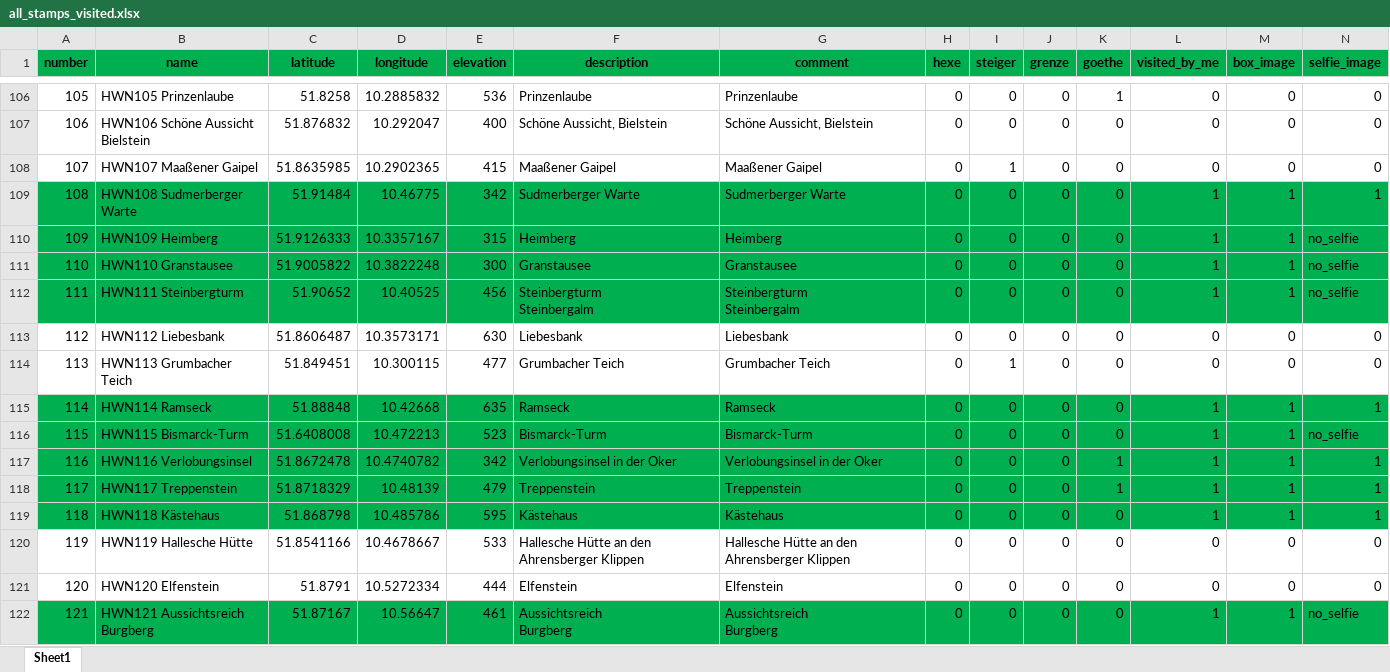
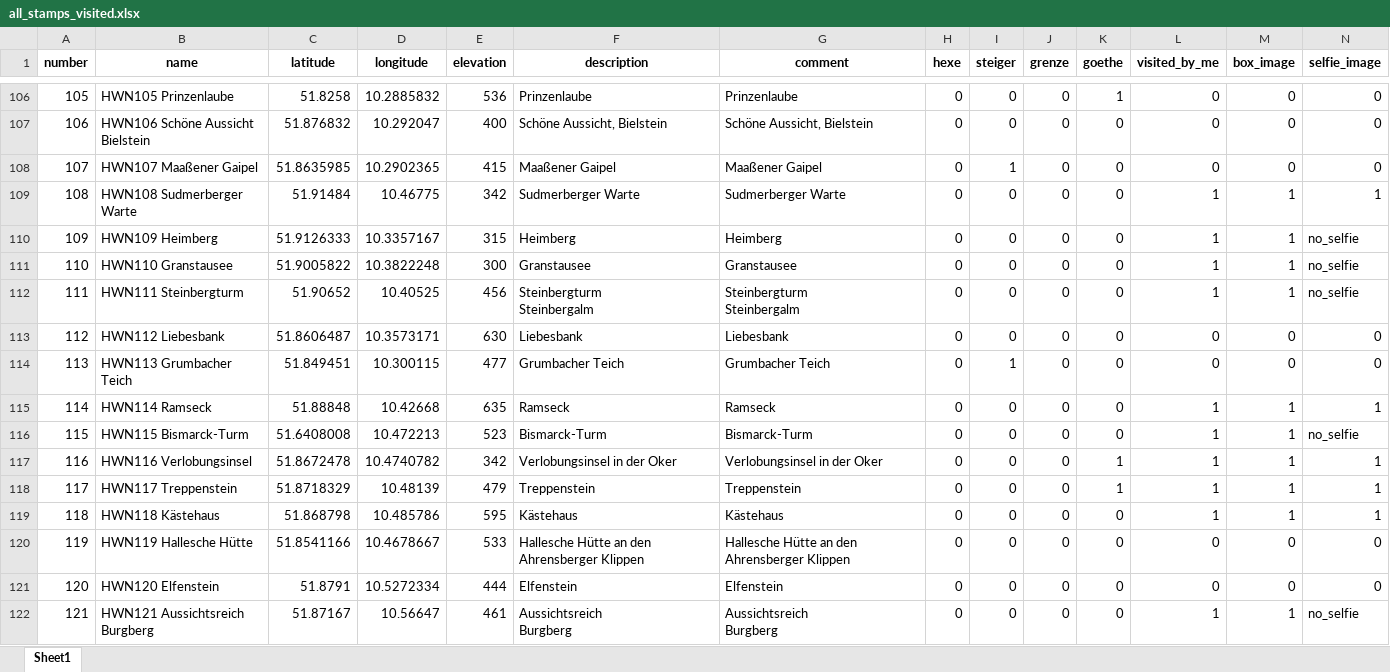
Before and after one commit to veloc1rapt0r/harz_tsp, an Excel workbook: source/excel/all_stamps_visited.xlsx, sheet Sheet1, drawn as a sheet; only a part is shown, gaps mark what is left out; values as stored, in another font and other column widths than the file's, no borders; the diff covers the shown part only; the diff names each change by its address in the sheet, - before the commit and + after, or states it on an @@ line.

```diff
--- a/source/excel/all_stamps_visited.xlsx (sheet Sheet1)
+++ b/source/excel/all_stamps_visited.xlsx (sheet Sheet1)
-A1:N1 fill: #00B050
+A1:N1 fill: none
-A109:N112 fill: #00B050
+A109:N112 fill: none
-A115:N119 fill: #00B050
+A115:N119 fill: none
-A122:N122 fill: #00B050
+A122:N122 fill: none
```
Also changed, not shown: cell formats elsewhere in this sheet, 1 other file.
